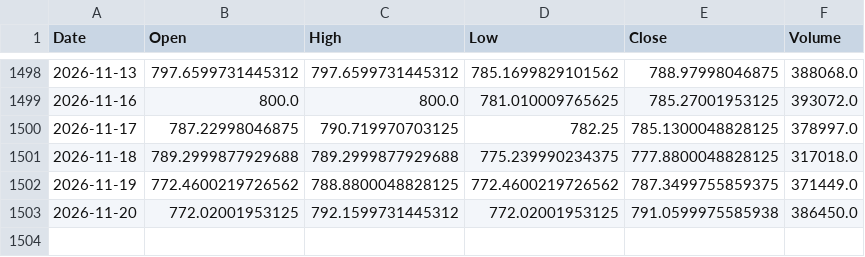
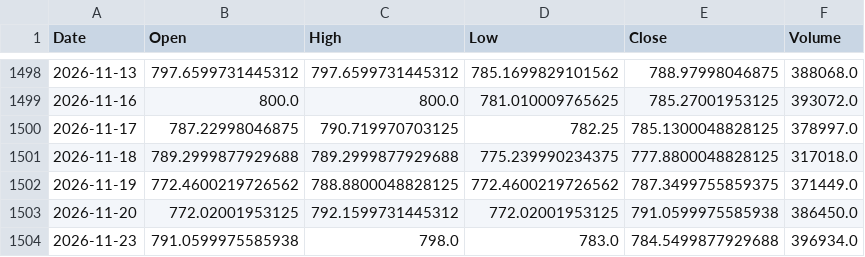
Before and after one commit to udaymanju91/nifty100-reporter, a CSV file: data/mh_idx_NIFTY_NEXT_50.csv, drawn as a sheet; only a part is shown, gaps mark what is left out.

```diff
--- a/data/mh_idx_NIFTY_NEXT_50.csv
+++ b/data/mh_idx_NIFTY_NEXT_50.csv
@@ -1503 +1503,2 @@ Date,Open,High,Low,Close,Volume
 2026-11-20,772.02001953125,792.1599731445312,772.02001953125,791.0599975585938,386450.0
+2026-11-23,791.0599975585938,798.0,783.0,784.5499877929688,396934.0
```
Also changed, not shown: data/mh_idx_NIFTY_50.csv, data/mh_vix_cache.csv, 6 other files.
